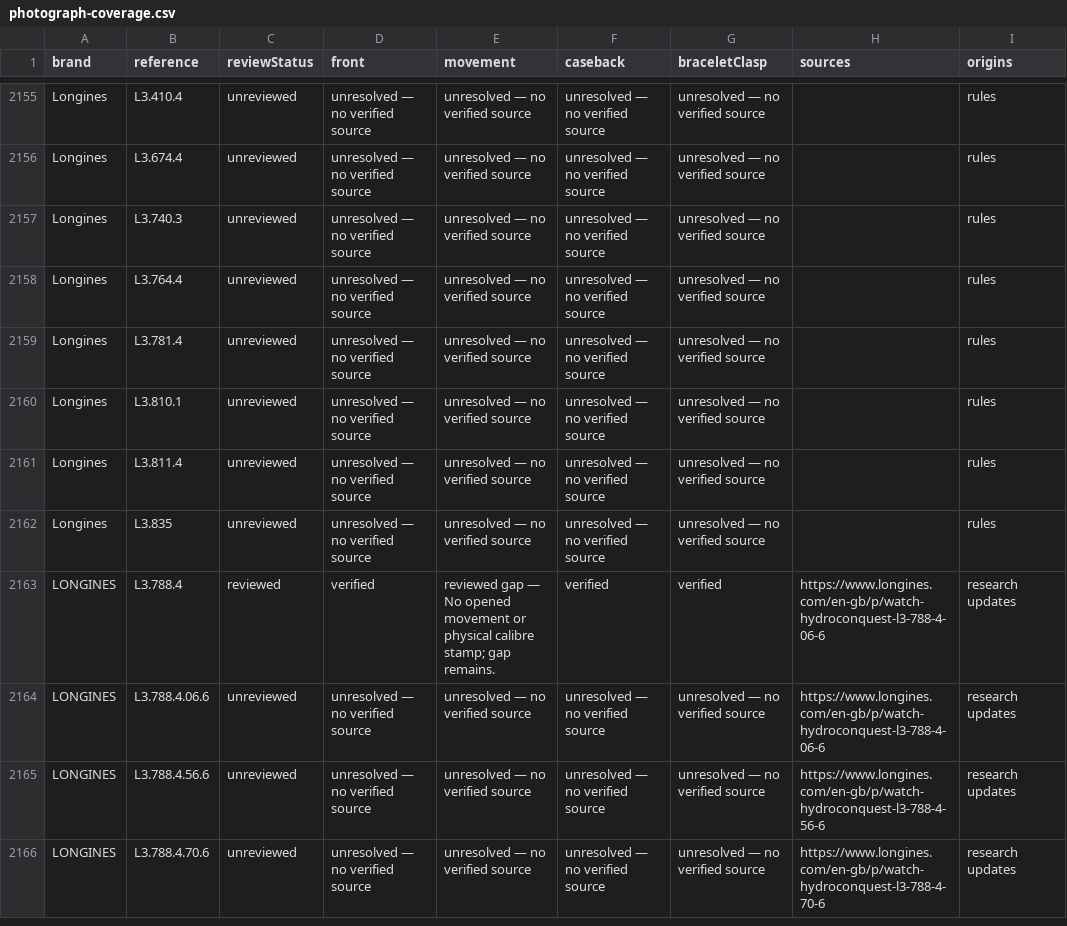
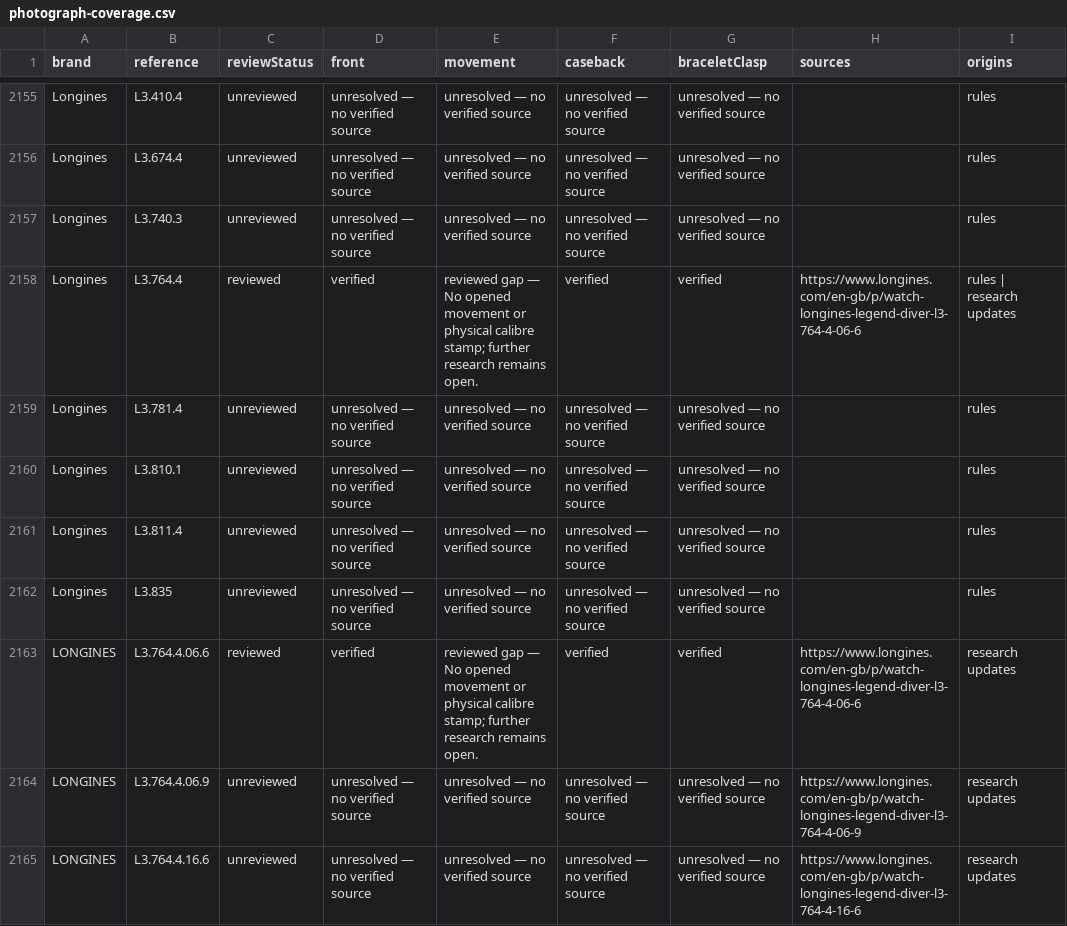
Before and after one commit to potmoodle-debug/watch-auth-pro-OLD, a CSV file: photograph-coverage.csv, drawn as a sheet; only a part is shown, gaps mark what is left out; the shorter side is filled out with more unchanged rows; the diff covers the shown part only.

Commit message:
Add precise Legend Diver manufacturer guidance and inspected green specimen photos

```diff
--- a/photograph-coverage.csv
+++ b/photograph-coverage.csv
@@ -2157,3 +2157,3 @@
 "Longines","L3.740.3","unreviewed","unresolved — no verified source","unresolved — no verified source","unresolved — no verified source","unresolved — no verified source","","rules"
-"Longines","L3.764.4","unreviewed","unresolved — no verified source","unresolved — no verified source","unresolved — no verified source","unresolved — no verified source","","rules"
+"Longines","L3.764.4","reviewed","verified","reviewed gap — No opened movement or physical calibre stamp; further research remains open.","verified","verified","https://www.longines.com/en-gb/p/watch-longines-legend-diver-l3-764-4-06-6","rules | research updates"
 "Longines","L3.781.4","unreviewed","unresolved — no verified source","unresolved — no verified source","unresolved — no verified source","unresolved — no verified source","","rules"
@@ -2162 +2162,4 @@
 "Longines","L3.835","unreviewed","unresolved — no verified source","unresolved — no verified source","unresolved — no verified source","unresolved — no verified source","","rules"
+"LONGINES","L3.764.4.06.6","reviewed","verified","reviewed gap — No opened movement or physical calibre stamp; further research remains open.","verified","verified","https://www.longines.com/en-gb/p/watch-longines-legend-diver-l3-764-4-06-6","research updates"
+"LONGINES","L3.764.4.06.9","unreviewed","unresolved — no verified source","unresolved — no verified source","unresolved — no verified source","unresolved — no verified source","https://www.longines.com/en-gb/p/watch-longines-legend-diver-l3-764-4-06-9","research updates"
+"LONGINES","L3.764.4.16.6","unreviewed","unresolved — no verified source","unresolved — no verified source","unresolved — no verified source","unresolved — no verified source","https://www.longines.com/en-gb/p/watch-longines-legend-diver-l3-764-4-16-6","research updates"
```
Also changed, not shown: 7 added rows elsewhere in this file, 9 other files.
